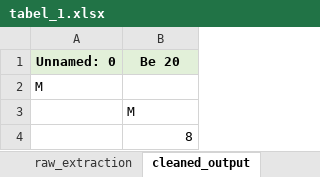
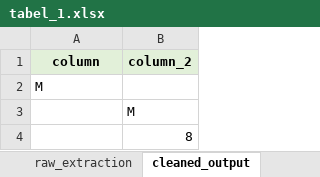
Before and after one commit to cuculum/Percobaan_OCR_Tugas, an Excel workbook: pdf2img/hasil_ekstraksi/table_10/tabel_1.xlsx, sheet cleaned_output, drawn as a sheet; values as stored, in another font and other column widths than the file's, no borders; removed rows and columns are numbered as before the commit, all else as after; the diff names each change by its address in the sheet, - before the commit and + after, or states it on an @@ line.

```diff
--- a/pdf2img/hasil_ekstraksi/table_10/tabel_1.xlsx (sheet cleaned_output)
+++ b/pdf2img/hasil_ekstraksi/table_10/tabel_1.xlsx (sheet cleaned_output)
-row 1: Unnamed: 0 | Be 20
+row 1: column | column_2
```
Also changed, not shown: pdf2img/hasil_ekstraksi/table_12/tabel_1.xlsx, pdf2img/hasil_ekstraksi/table_5/tabel_1.xlsx, 11 other files.
